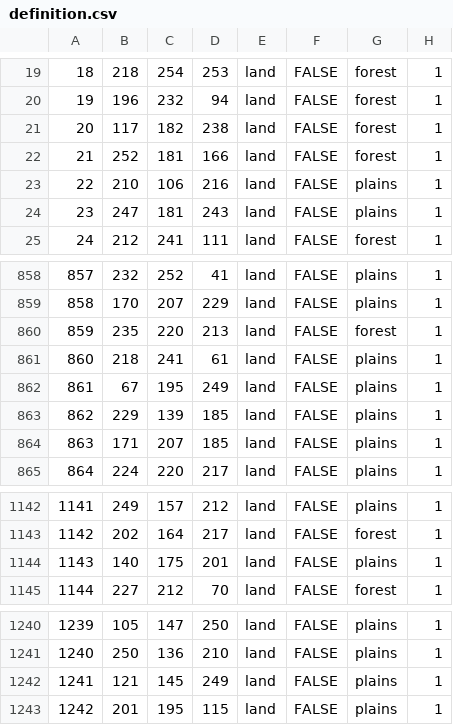
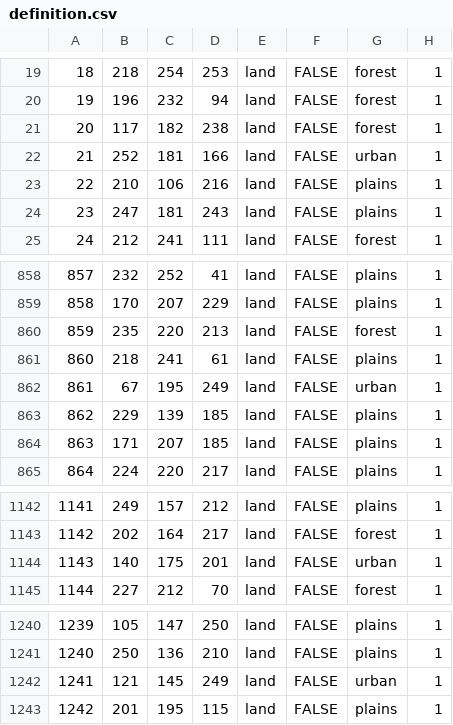
Before and after one commit to KristoAaslaid/Project-Awakening-ELU-2024, a CSV file: map/definition.csv, drawn as a sheet; only a part is shown, gaps mark what is left out.

```diff
--- a/map/definition.csv
+++ b/map/definition.csv
@@ -21,3 +21,3 @@
 20;117;182;238;land;FALSE;forest;1
-21;252;181;166;land;FALSE;forest;1
+21;252;181;166;land;FALSE;urban;1
 22;210;106;216;land;FALSE;plains;1
@@ -861,3 +861,3 @@
 860;218;241;61;land;FALSE;plains;1
-861;67;195;249;land;FALSE;plains;1
+861;67;195;249;land;FALSE;urban;1
 862;229;139;185;land;FALSE;plains;1
@@ -1143,3 +1143,3 @@
 1142;202;164;217;land;FALSE;forest;1
-1143;140;175;201;land;FALSE;plains;1
+1143;140;175;201;land;FALSE;urban;1
 1144;227;212;70;land;FALSE;forest;1
@@ -1241,3 +1241,3 @@
 1240;250;136;210;land;FALSE;plains;1
-1241;121;145;249;land;FALSE;plains;1
+1241;121;145;249;land;FALSE;urban;1
 1242;201;195;115;land;FALSE;plains;1
```
Also changed, not shown: 5 other files.
